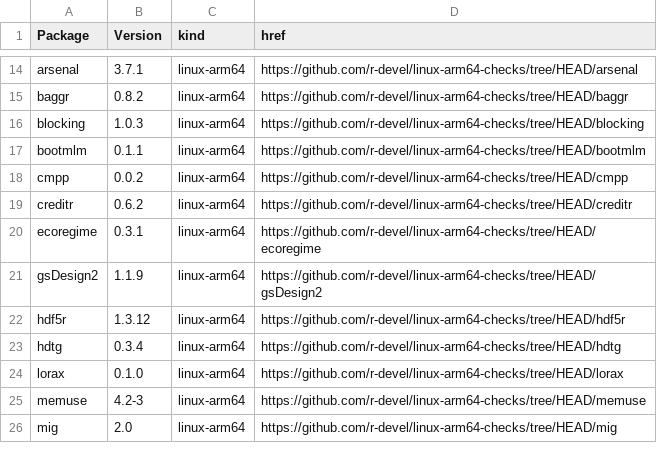
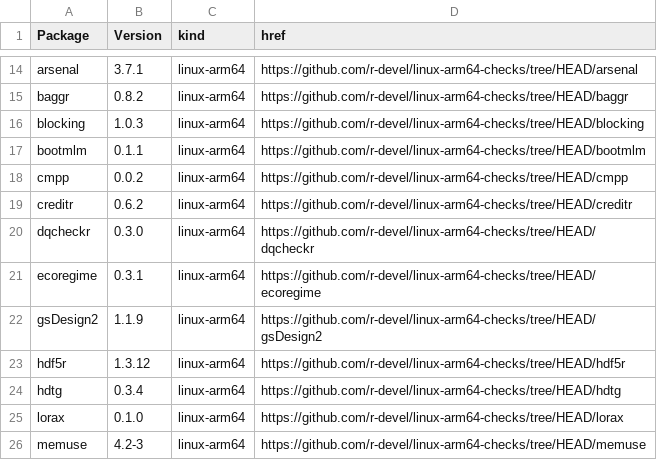
Before and after one commit to r-devel/linux-arm64-checks, a CSV file: index.csv, drawn as a sheet; only a part is shown, gaps mark what is left out; the shorter side is filled out with more unchanged rows.

```diff
--- a/index.csv
+++ b/index.csv
@@ -19,2 +19,3 @@ cmpp,0.0.2,linux-arm64,https://github.com/r-devel/linux-arm64-checks/tree/HEAD/c
 creditr,0.6.2,linux-arm64,https://github.com/r-devel/linux-arm64-checks/tree/HEAD/creditr
+dqcheckr,0.3.0,linux-arm64,https://github.com/r-devel/linux-arm64-checks/tree/HEAD/dqcheckr
 ecoregime,0.3.1,linux-arm64,https://github.com/r-devel/linux-arm64-checks/tree/HEAD/ecoregime
```
Also changed, not shown: 4 other files.
